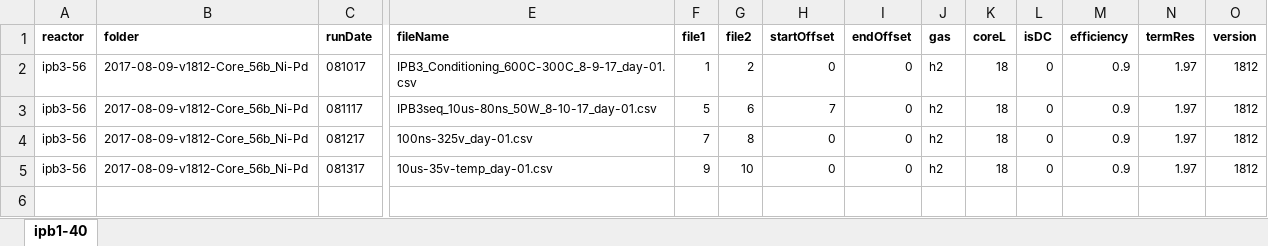
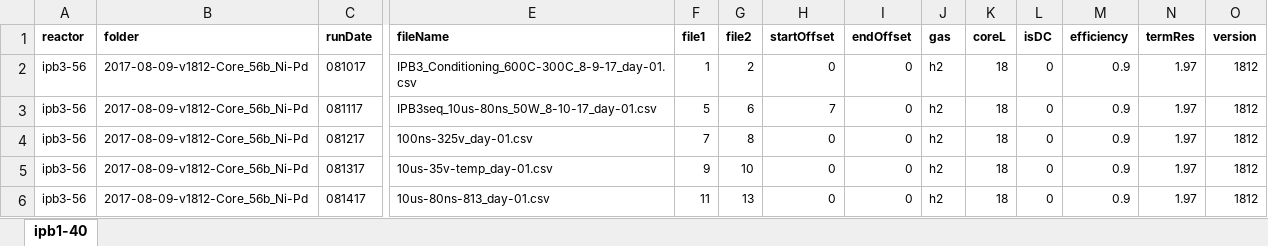
Before and after one commit to jliu4/BE, an Excel workbook: matlab/logDataProcess/ipb3-56.xlsx, sheet ipb1-40, drawn as a sheet; only a part is shown, gaps mark what is left out; values as stored, in another font and other column widths than the file's, no borders; rows hold the shown columns only; the diff names each change by its address in the sheet, - before the commit and + after, or states it on an @@ line.

```diff
--- a/matlab/logDataProcess/ipb3-56.xlsx (sheet ipb1-40)
+++ b/matlab/logDataProcess/ipb3-56.xlsx (sheet ipb1-40)
+row 6: ipb3-56 | 2017-08-09-v1812-Core_56b_Ni-Pd | 081417 | 10us-80ns-813_day-01.csv | 11 | 13 | 0 | 0 | h2 | 18 | 0 | 0.9 | 1.97 | 1812
```
Also changed, not shown: matlab/logDataProcess/ipb3-43.xlsx, matlab/logDataProcess/ipb41-44.xlsx, 6 other files.
